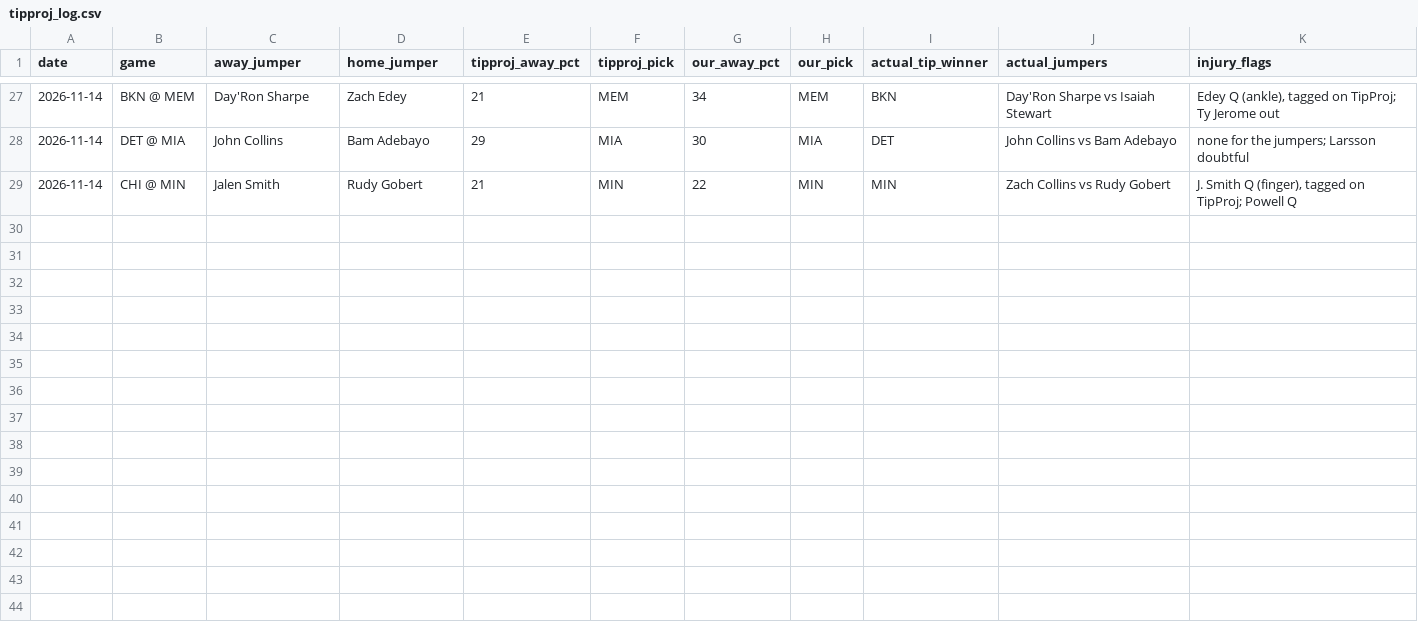
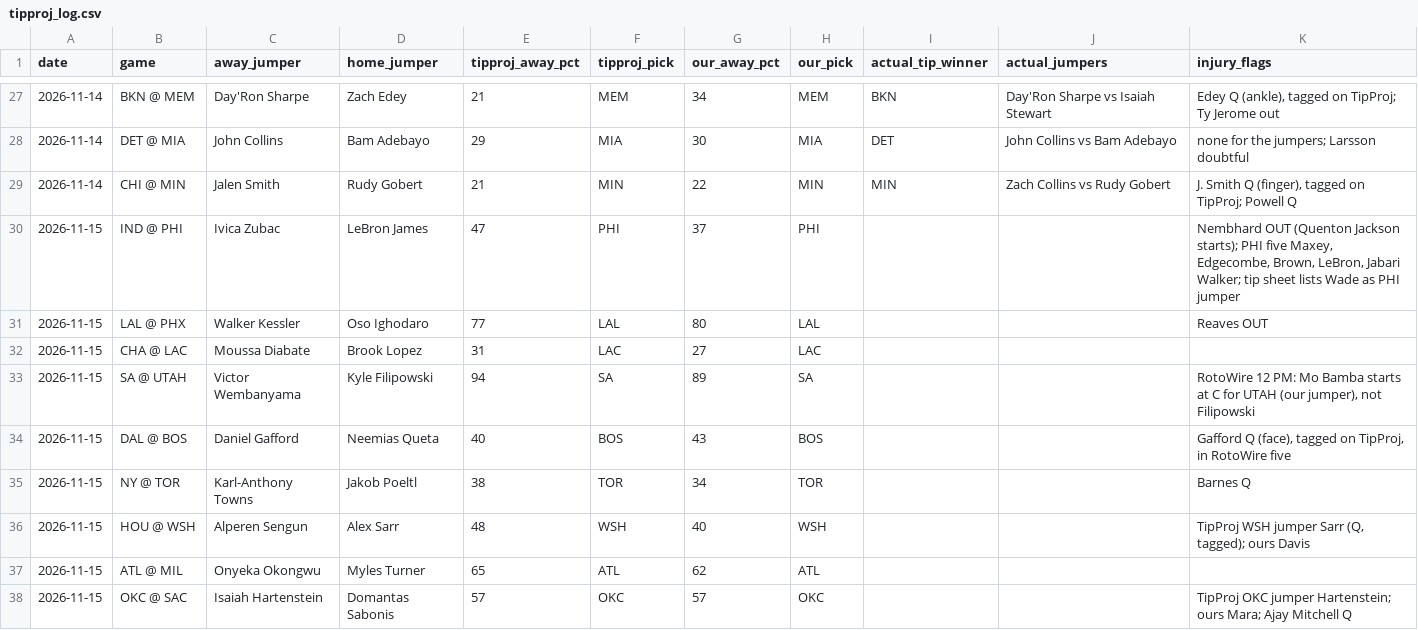
Before and after one commit to babybro652-cmd/Defined-Risk-Trading, a CSV file: analysis/nba/out/cheatsheet/tipproj_log.csv, drawn as a sheet; only a part is shown, gaps mark what is left out.

```diff
--- a/analysis/nba/out/cheatsheet/tipproj_log.csv
+++ b/analysis/nba/out/cheatsheet/tipproj_log.csv
@@ -29 +29,10 @@ date,game,away_jumper,home_jumper,tipproj_away_pct,tipproj_pick,our_away_pct,our
 2026-11-14,CHI @ MIN,Jalen Smith,Rudy Gobert,21,MIN,22,MIN,MIN,Zach Collins vs Rudy Gobert,"J. Smith Q (finger), tagged on TipProj; Powell Q"
+2026-11-15,IND @ PHI,Ivica Zubac,LeBron James,47,PHI,37,PHI,,,"Nembhard OUT (Quenton Jackson starts); PHI five Maxey, Edgecombe, Brown, LeBron, Jabari Walker; tip sheet lists Wade as PHI jumper"
+2026-11-15,LAL @ PHX,Walker Kessler,Oso Ighodaro,77,LAL,80,LAL,,,Reaves OUT
+2026-11-15,CHA @ LAC,Moussa Diabate,Brook Lopez,31,LAC,27,LAC,,,
+2026-11-15,SA @ UTAH,Victor Wembanyama,Kyle Filipowski,94,SA,89,SA,,,"RotoWire 12 PM: Mo Bamba starts at C for UTAH (our jumper), not Filipowski"
+2026-11-15,DAL @ BOS,Daniel Gafford,Neemias Queta,40,BOS,43,BOS,,,"Gafford Q (face), tagged on TipProj, in RotoWire five"
+2026-11-15,NY @ TOR,Karl-Anthony Towns,Jakob Poeltl,38,TOR,34,TOR,,,Barnes Q
+2026-11-15,HOU @ WSH,Alperen Sengun,Alex Sarr,48,WSH,40,WSH,,,"TipProj WSH jumper Sarr (Q, tagged); ours Davis"
+2026-11-15,ATL @ MIL,Onyeka Okongwu,Myles Turner,65,ATL,62,ATL,,,
+2026-11-15,OKC @ SAC,Isaiah Hartenstein,Domantas Sabonis,57,OKC,57,OKC,,,TipProj OKC jumper Hartenstein; ours Mara; Ajay Mitchell Q
```
Also changed, not shown: analysis/nba/out/cheatsheet/fbsheet_log.csv, analysis/nba/out/nba_tab.csv, 26 other files.
